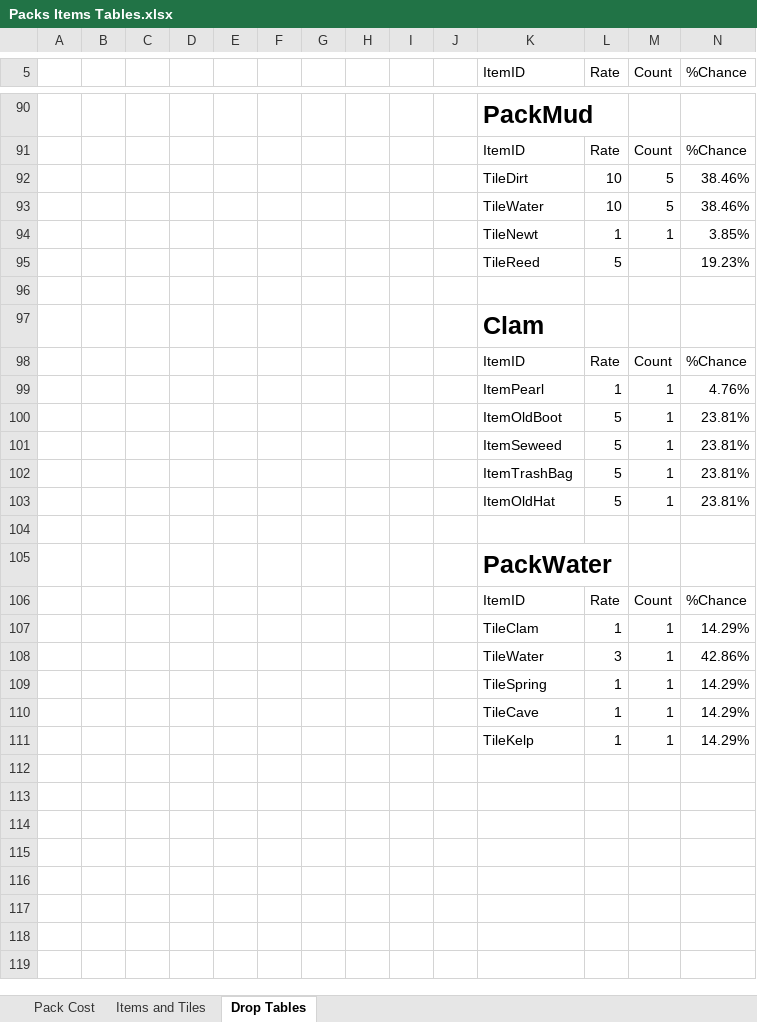
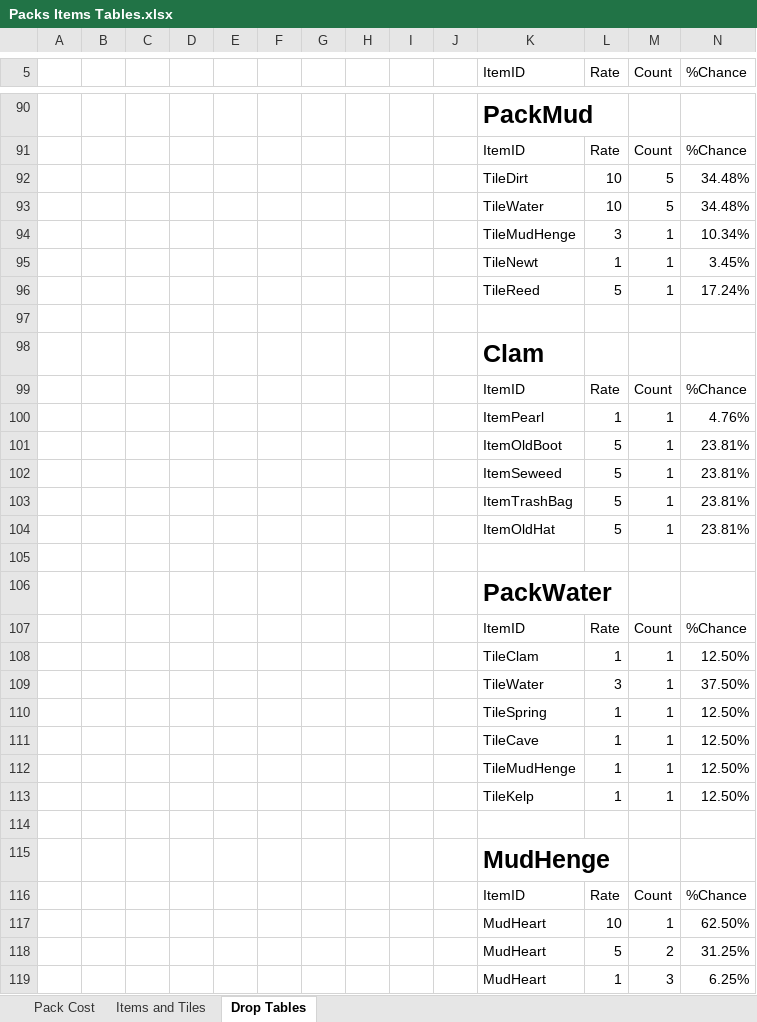
Before and after one commit to RyanRothweiler/pack_world, an Excel workbook: pack_world_game/design/Packs Items Tables.xlsx, sheet Drop Tables, drawn as a sheet; only a part is shown, gaps mark what is left out; values as stored, in another font and other column widths than the file's, no borders; table styles not drawn; addresses are those after the commit; the diff names each change by its address in the sheet, - before the commit and + after, or states it on an @@ line.

```diff
--- a/pack_world_game/design/Packs Items Tables.xlsx (sheet Drop Tables)
+++ b/pack_world_game/design/Packs Items Tables.xlsx (sheet Drop Tables)
-N92:N93 (%Chance): 38.46%
+N92:N93 (%Chance): 34.48%
+row 94:  |  |  |  |  |  |  |  |  |  | TileMudHenge | 3 | 1 | 10.34%
-N95 (%Chance): 3.85%
+N95 (%Chance): 3.45%
-M96 (Count): (empty)
+M96 (Count): 1
-N96 (%Chance): 19.23%
+N96 (%Chance): 17.24%
-N108 (%Chance): 14.29%
+N108 (%Chance): 12.50%
-N109 (%Chance): 42.86%
+N109 (%Chance): 37.50%
-N110:N111 (%Chance): 14.29%
+N110:N111 (%Chance): 12.50%
+row 112:  |  |  |  |  |  |  |  |  |  | TileMudHenge | 1 | 1 | 12.50%
-N113 (%Chance): 14.29%
+N113 (%Chance): 12.50%
+row 114: (empty)
+row 115:  |  |  |  |  |  |  |  |  |  | MudHenge
+row 116:  |  |  |  |  |  |  |  |  |  | ItemID | Rate | Count | %Chance
+row 117:  |  |  |  |  |  |  |  |  |  | MudHeart | 10 | 1 | 62.50%
+row 118:  |  |  |  |  |  |  |  |  |  | MudHeart | 5 | 2 | 31.25%
+row 119:  |  |  |  |  |  |  |  |  |  | MudHeart | 1 | 3 | 6.25%
```
Also changed, not shown: 4 other files.
